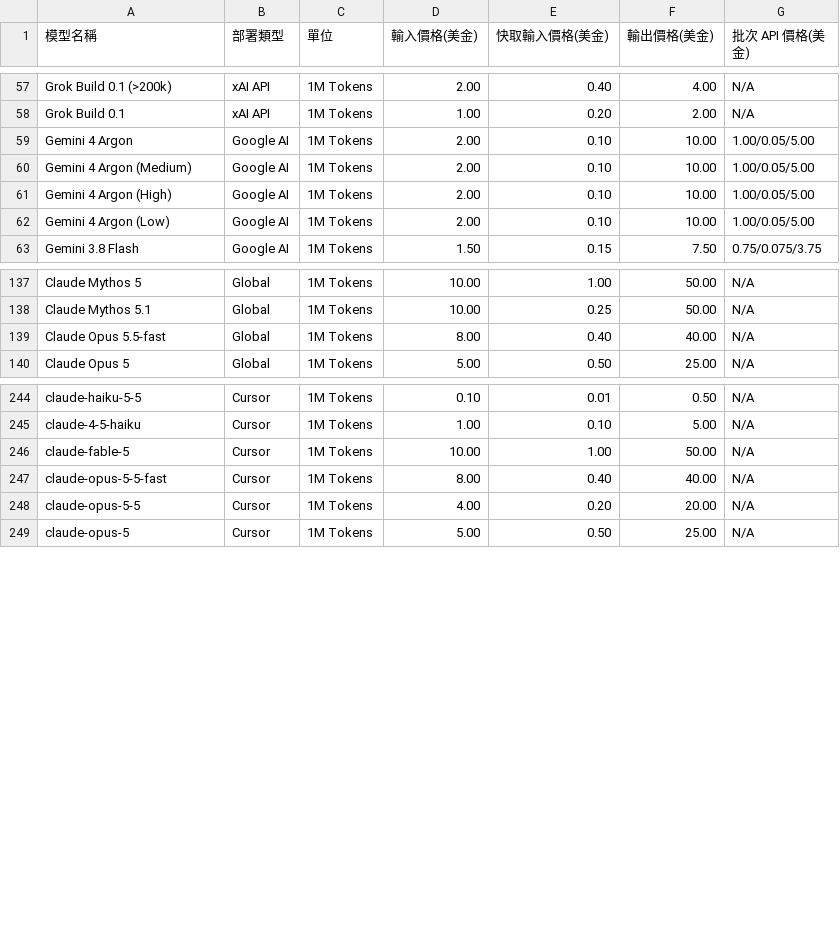
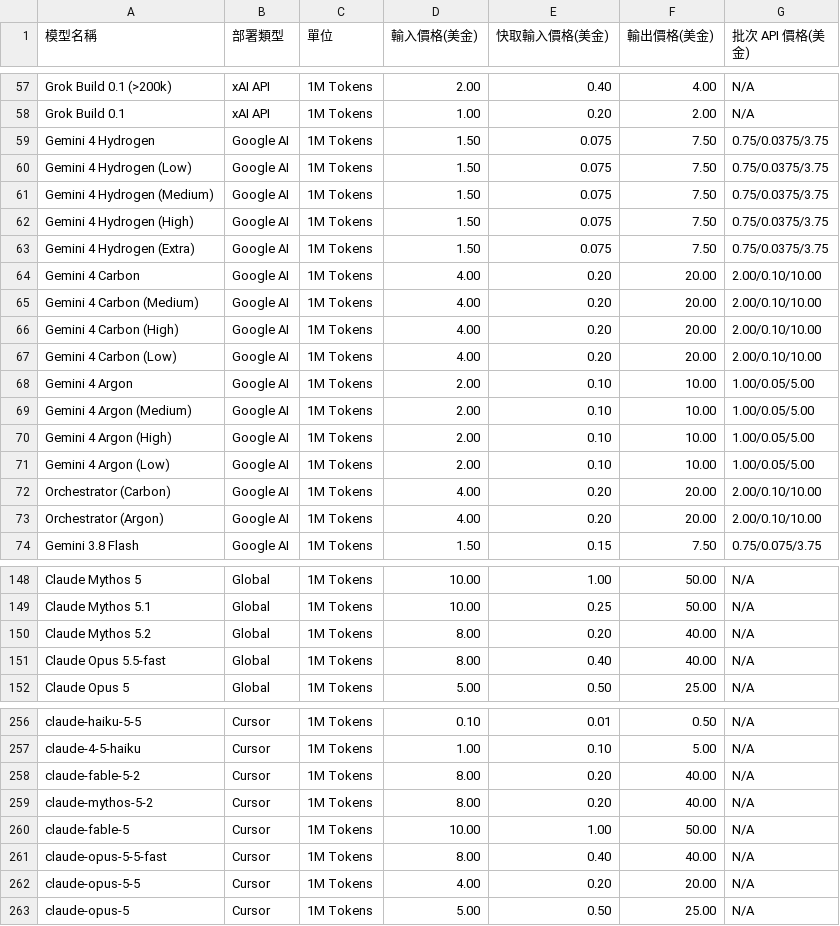
Before and after one commit to fun-ed/TokenUsageInsights, a CSV file: pricing.csv, drawn as a sheet; only a part is shown, gaps mark what is left out; the diff names each change by its address in the sheet, - before the commit and + after, or states it on an @@ line.

Commit message:
feat(pricing): 同步 Antigravity 模型別名與官方定價
移植 upstream b253ae9、e45b4a1、ac3102d 的定價與模型標籤。
- pricing.csv 與 src/pricing.rs 新增 Gemini 4 Carbon、Hydrogen、Orchestrator 和 Claude Mythos 5.2 牌價，保留 fork 的 Fable 5.2 Fast 與 models.dev 規則。
- Antigravity 解析器與 metadata 共用模型別名，手動定價檢查核對官方清單及 Google AI Studio Standard 價格。
- 更新定價 fixture 與兩份上游研究紀錄。
- 整合驗證通過 cargo fmt --check、cargo test --locked、零警告 Clippy 及 npm test。

```diff
--- a/pricing.csv
+++ b/pricing.csv
+row 59: Gemini 4 Hydrogen | Google AI | 1M Tokens | 1.50 | 0.075 | 7.50 | 0.75/0.0375/3.75
+row 60: Gemini 4 Hydrogen (Low) | Google AI | 1M Tokens | 1.50 | 0.075 | 7.50 | 0.75/0.0375/3.75
+row 61: Gemini 4 Hydrogen (Medium) | Google AI | 1M Tokens | 1.50 | 0.075 | 7.50 | 0.75/0.0375/3.75
+row 62: Gemini 4 Hydrogen (High) | Google AI | 1M Tokens | 1.50 | 0.075 | 7.50 | 0.75/0.0375/3.75
+row 63: Gemini 4 Hydrogen (Extra) | Google AI | 1M Tokens | 1.50 | 0.075 | 7.50 | 0.75/0.0375/3.75
+row 64: Gemini 4 Carbon | Google AI | 1M Tokens | 4.00 | 0.20 | 20.00 | 2.00/0.10/10.00
+row 65: Gemini 4 Carbon (Medium) | Google AI | 1M Tokens | 4.00 | 0.20 | 20.00 | 2.00/0.10/10.00
+row 66: Gemini 4 Carbon (High) | Google AI | 1M Tokens | 4.00 | 0.20 | 20.00 | 2.00/0.10/10.00
+row 67: Gemini 4 Carbon (Low) | Google AI | 1M Tokens | 4.00 | 0.20 | 20.00 | 2.00/0.10/10.00
+row 72: Orchestrator (Carbon) | Google AI | 1M Tokens | 4.00 | 0.20 | 20.00 | 2.00/0.10/10.00
+row 73: Orchestrator (Argon) | Google AI | 1M Tokens | 4.00 | 0.20 | 20.00 | 2.00/0.10/10.00
+row 150: Claude Mythos 5.2 | Global | 1M Tokens | 8.00 | 0.20 | 40.00 | N/A
+row 258: claude-fable-5-2 | Cursor | 1M Tokens | 8.00 | 0.20 | 40.00 | N/A
+row 259: claude-mythos-5-2 | Cursor | 1M Tokens | 8.00 | 0.20 | 40.00 | N/A
```
Also changed, not shown: 8 other files.
